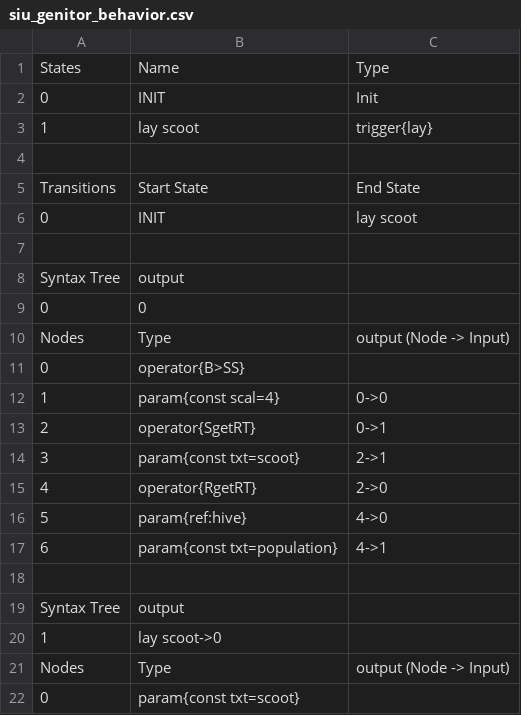
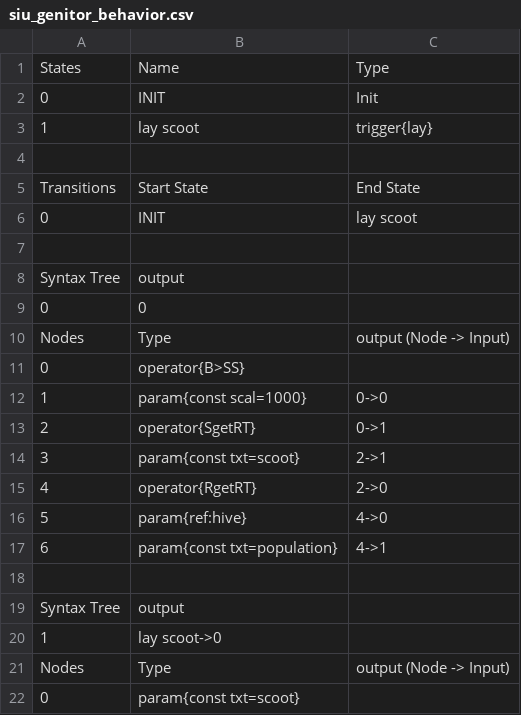
Before and after one commit to galliotgreg/Lumy_Naissance, a CSV file: Assets/Scenes/Jeremy/TeaseLumy1/Player1/siu_genitor_behavior.csv, drawn as a sheet.

```diff
--- a/Assets/Scenes/Jeremy/TeaseLumy1/Player1/siu_genitor_behavior.csv
+++ b/Assets/Scenes/Jeremy/TeaseLumy1/Player1/siu_genitor_behavior.csv
@@ -11,3 +11,3 @@ Nodes,Type,output (Node -> Input)
 0,operator{B>SS},
-1,param{const scal=4},0->0
+1,param{const scal=1000},0->0
 2,operator{SgetRT},0->1
```
Also changed, not shown: Assets/Scenes/Jeremy/TeaseLumy1/Player2/siu_genitor_behavior.csv, 13 other files.
